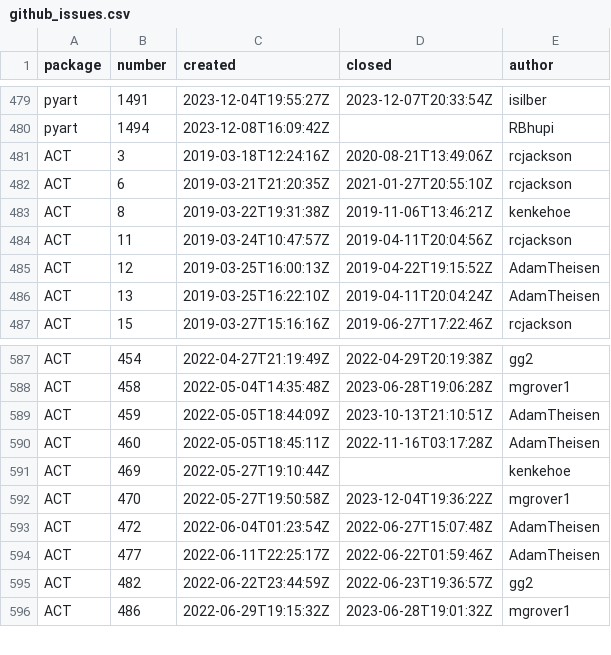
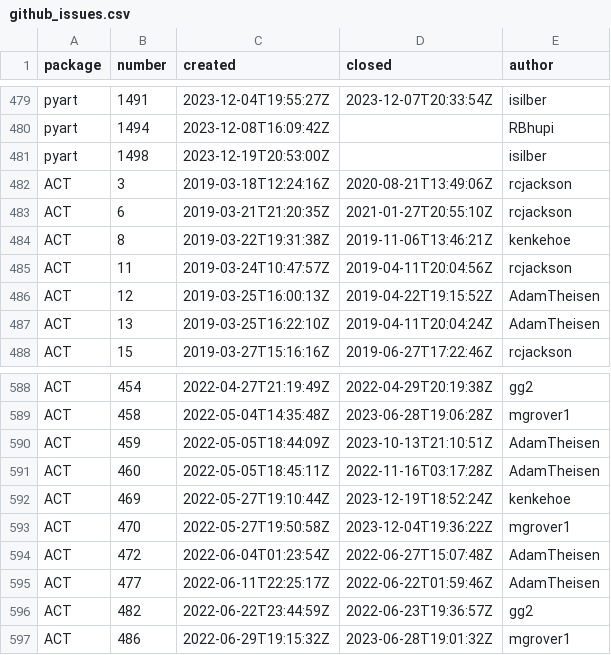
Before and after one commit to mgrover1/test-metrics, a CSV file: data/github_issues.csv, drawn as a sheet; only a part is shown, gaps mark what is left out.

```diff
--- a/data/github_issues.csv
+++ b/data/github_issues.csv
@@ -480,2 +480,3 @@ pyart,1491,2023-12-04T19:55:27Z,2023-12-07T20:33:54Z,isilber
 pyart,1494,2023-12-08T16:09:42Z,,RBhupi
+pyart,1498,2023-12-19T20:53:00Z,,isilber
 ACT,3,2019-03-18T12:24:16Z,2020-08-21T13:49:06Z,rcjackson
@@ -590,3 +591,3 @@ ACT,459,2022-05-05T18:44:09Z,2023-10-13T21:10:51Z,AdamTheisen
 ACT,460,2022-05-05T18:45:11Z,2022-11-16T03:17:28Z,AdamTheisen
-ACT,469,2022-05-27T19:10:44Z,,kenkehoe
+ACT,469,2022-05-27T19:10:44Z,2023-12-19T18:52:24Z,kenkehoe
 ACT,470,2022-05-27T19:50:58Z,2023-12-04T19:36:22Z,mgrover1
```
Also changed, not shown: data/conda_stats.csv, data/github_commits.csv, 11 other files.
